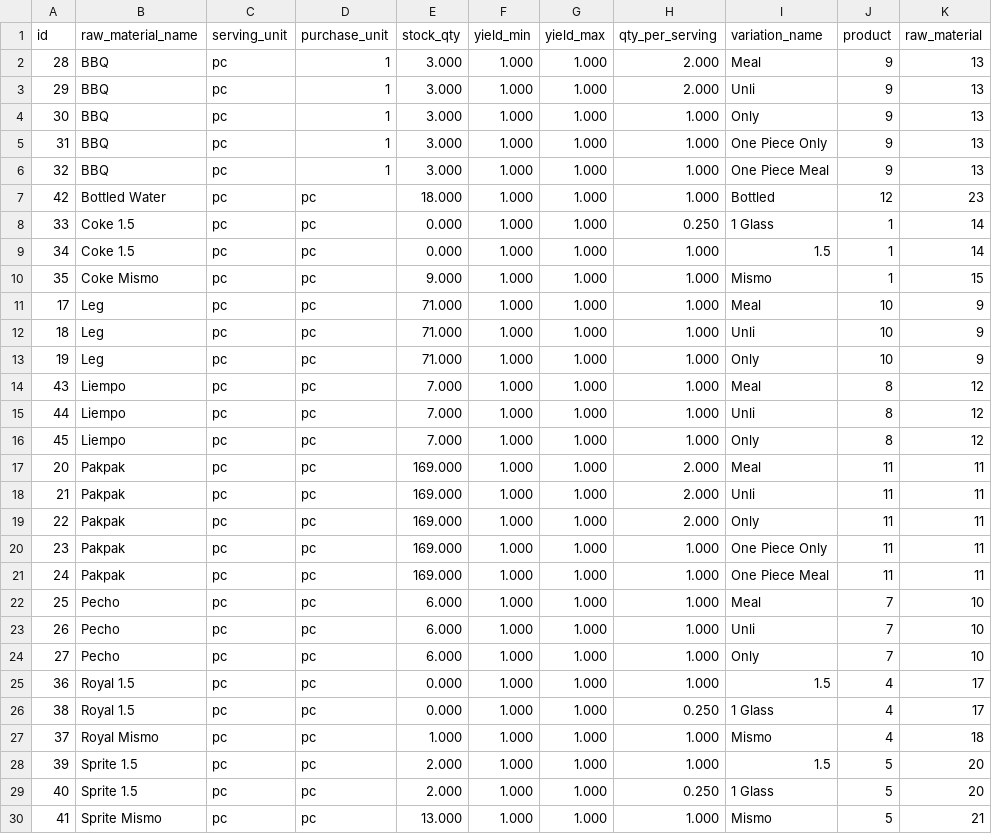
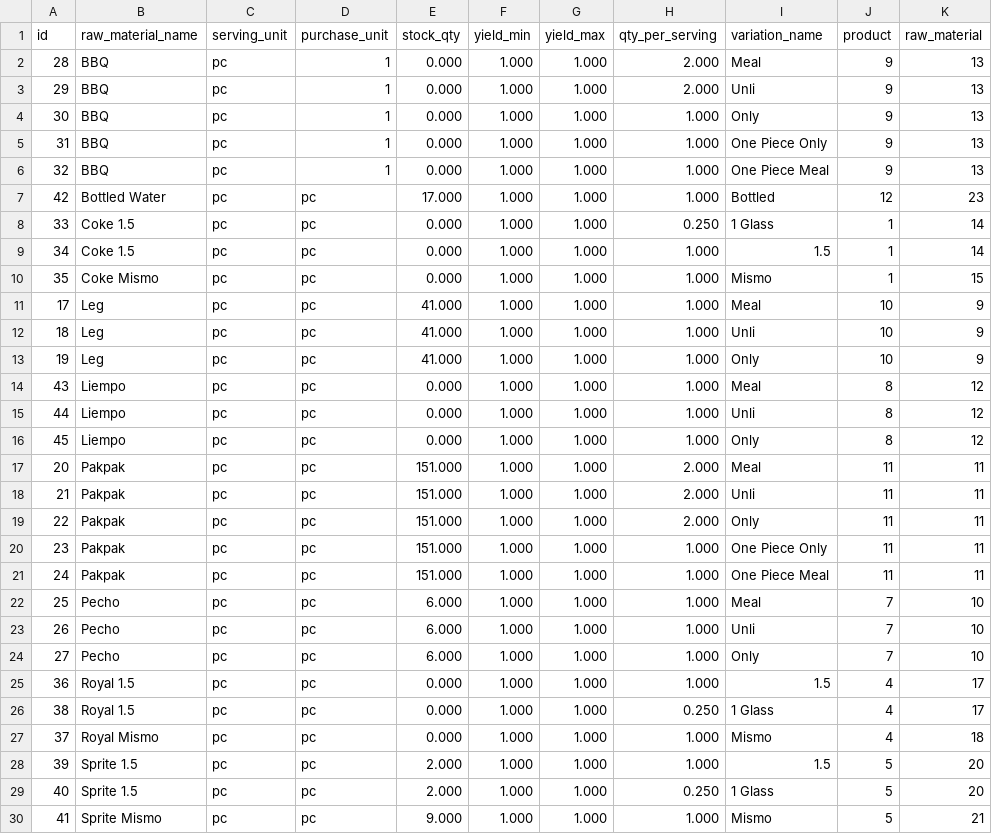
Before and after one commit to lEuvill/Inasalan_POS, a CSV file: Data/recipes.csv, drawn as a sheet.

```diff
--- a/Data/recipes.csv
+++ b/Data/recipes.csv
@@ -1,22 +1,22 @@
 id,raw_material_name,serving_unit,purchase_unit,stock_qty,yield_min,yield_max,qty_per_serving,variation_name,product,raw_material
-28,BBQ,pc,1,3.000,1.000,1.000,2.000,Meal,9,13
-29,BBQ,pc,1,3.000,1.000,1.000,2.000,Unli,9,13
-30,BBQ,pc,1,3.000,1.000,1.000,1.000,Only,9,13
-31,BBQ,pc,1,3.000,1.000,1.000,1.000,One Piece Only,9,13
-32,BBQ,pc,1,3.000,1.000,1.000,1.000,One Piece Meal,9,13
-42,Bottled Water,pc,pc,18.000,1.000,1.000,1.000,Bottled,12,23
+28,BBQ,pc,1,0.000,1.000,1.000,2.000,Meal,9,13
+29,BBQ,pc,1,0.000,1.000,1.000,2.000,Unli,9,13
+30,BBQ,pc,1,0.000,1.000,1.000,1.000,Only,9,13
+31,BBQ,pc,1,0.000,1.000,1.000,1.000,One Piece Only,9,13
+32,BBQ,pc,1,0.000,1.000,1.000,1.000,One Piece Meal,9,13
+42,Bottled Water,pc,pc,17.000,1.000,1.000,1.000,Bottled,12,23
 33,Coke 1.5,pc,pc,0.000,1.000,1.000,0.250,1 Glass,1,14
 34,Coke 1.5,pc,pc,0.000,1.000,1.000,1.000,1.5,1,14
-35,Coke Mismo,pc,pc,9.000,1.000,1.000,1.000,Mismo,1,15
-17,Leg,pc,pc,71.000,1.000,1.000,1.000,Meal,10,9
-18,Leg,pc,pc,71.000,1.000,1.000,1.000,Unli,10,9
-19,Leg,pc,pc,71.000,1.000,1.000,1.000,Only,10,9
-43,Liempo,pc,pc,7.000,1.000,1.000,1.000,Meal,8,12
-44,Liempo,pc,pc,7.000,1.000,1.000,1.000,Unli,8,12
-45,Liempo,pc,pc,7.000,1.000,1.000,1.000,Only,8,12
-20,Pakpak,pc,pc,169.000,1.000,1.000,2.000,Meal,11,11
-21,Pakpak,pc,pc,169.000,1.000,1.000,2.000,Unli,11,11
-22,Pakpak,pc,pc,169.000,1.000,1.000,2.000,Only,11,11
-23,Pakpak,pc,pc,169.000,1.000,1.000,1.000,One Piece Only,11,11
-24,Pakpak,pc,pc,169.000,1.000,1.000,1.000,One Piece Meal,11,11
+35,Coke Mismo,pc,pc,0.000,1.000,1.000,1.000,Mismo,1,15
+17,Leg,pc,pc,41.000,1.000,1.000,1.000,Meal,10,9
+18,Leg,pc,pc,41.000,1.000,1.000,1.000,Unli,10,9
+19,Leg,pc,pc,41.000,1.000,1.000,1.000,Only,10,9
+43,Liempo,pc,pc,0.000,1.000,1.000,1.000,Meal,8,12
+44,Liempo,pc,pc,0.000,1.000,1.000,1.000,Unli,8,12
+45,Liempo,pc,pc,0.000,1.000,1.000,1.000,Only,8,12
+20,Pakpak,pc,pc,151.000,1.000,1.000,2.000,Meal,11,11
+21,Pakpak,pc,pc,151.000,1.000,1.000,2.000,Unli,11,11
+22,Pakpak,pc,pc,151.000,1.000,1.000,2.000,Only,11,11
+23,Pakpak,pc,pc,151.000,1.000,1.000,1.000,One Piece Only,11,11
+24,Pakpak,pc,pc,151.000,1.000,1.000,1.000,One Piece Meal,11,11
 25,Pecho,pc,pc,6.000,1.000,1.000,1.000,Meal,7,10
@@ -26,5 +26,5 @@ id,raw_material_name,serving_unit,purchase_unit,stock_qty,yield_min,yield_max,qt
 38,Royal 1.5,pc,pc,0.000,1.000,1.000,0.250,1 Glass,4,17
-37,Royal Mismo,pc,pc,1.000,1.000,1.000,1.000,Mismo,4,18
+37,Royal Mismo,pc,pc,0.000,1.000,1.000,1.000,Mismo,4,18
 39,Sprite 1.5,pc,pc,2.000,1.000,1.000,1.000,1.5,5,20
 40,Sprite 1.5,pc,pc,2.000,1.000,1.000,0.250,1 Glass,5,20
-41,Sprite Mismo,pc,pc,13.000,1.000,1.000,1.000,Mismo,5,21
+41,Sprite Mismo,pc,pc,9.000,1.000,1.000,1.000,Mismo,5,21
```
Also changed, not shown: Data/expenses.csv, Data/raw_materials.csv, 4 other files.
